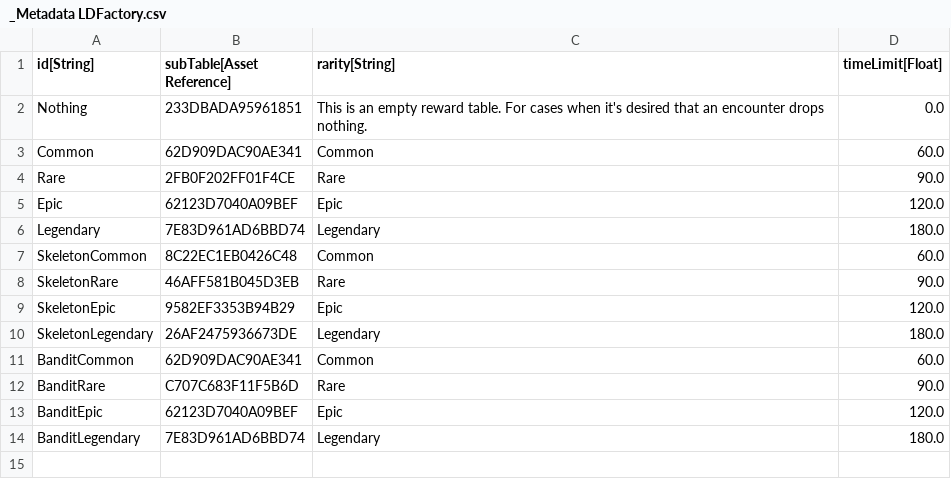
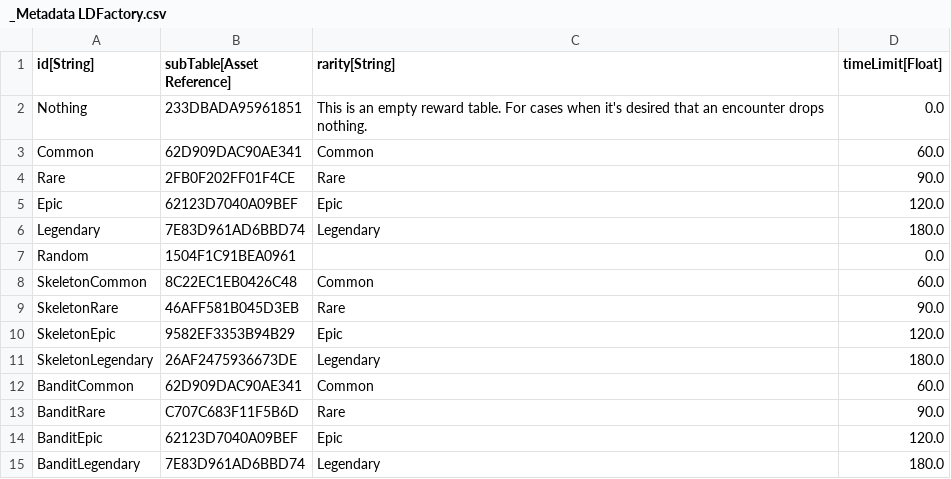
Before and after one commit to standardcombo/LootDropFactory, a CSV file: Data/DataTables/_Metadata LDFactory.csv, drawn as a sheet; the diff names each change by its address in the sheet, - before the commit and + after, or states it on an @@ line.

Commit message:
Added example of random loot drop, with level number.

```diff
--- a/Data/DataTables/_Metadata LDFactory.csv
+++ b/Data/DataTables/_Metadata LDFactory.csv
+row 7: Random | 1504F1C91BEA0961 |  | 0.0
```
Also changed, not shown: 6 other files.
